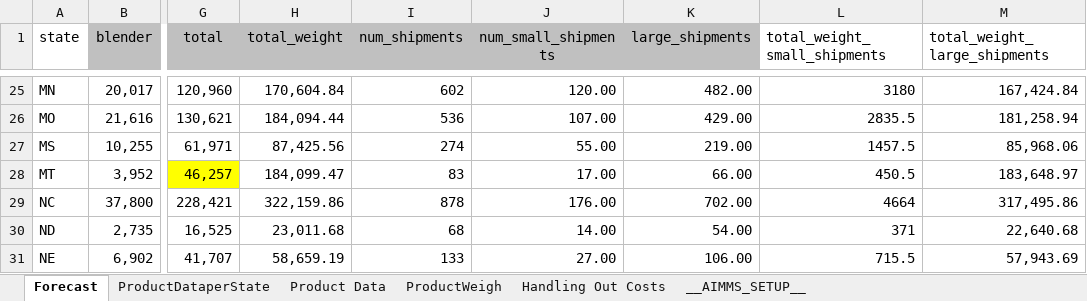
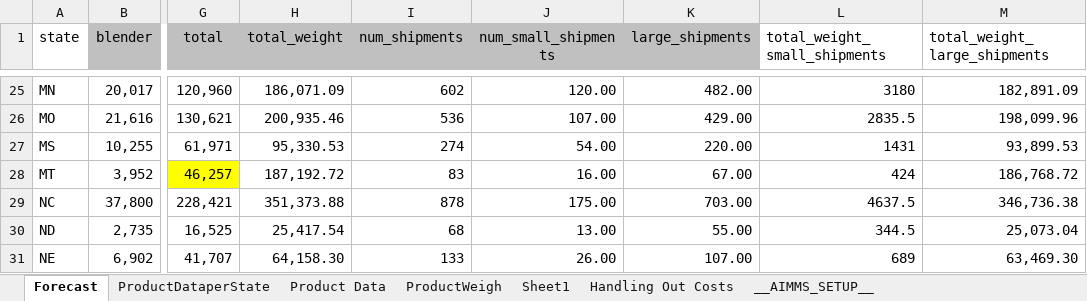
Before and after one commit to moniquechandra/OR8, an Excel workbook: Demand Forecast.xlsx, sheet Forecast, drawn as a sheet; only a part is shown, gaps mark what is left out; values as stored, in another font and other column widths than the file's, no borders; the diff covers the shown part only; the diff names each change by its address in the sheet, - before the commit and + after, or states it on an @@ line.

```diff
--- a/Demand Forecast.xlsx (sheet Forecast)
+++ b/Demand Forecast.xlsx (sheet Forecast)
+sheet tab: Sheet1
-H25 (total_weight): 170,604.84
+H25 (total_weight): 186,071.09
-M25 (total_weight_large_shipments): 167,424.84
+M25 (total_weight_large_shipments): 182,891.09
-H26 (total_weight): 184,094.44
+H26 (total_weight): 200,935.46
-M26 (total_weight_large_shipments): 181,258.94
+M26 (total_weight_large_shipments): 198,099.96
-H27 (total_weight): 87,425.56
+H27 (total_weight): 95,330.53
-J27 (num_small_shipments): 55.00
+J27 (num_small_shipments): 54.00
-K27 (large_shipments): 219.00
+K27 (large_shipments): 220.00
-L27 (total_weight_small_shipments): 1457.5
+L27 (total_weight_small_shipments): 1431
-M27 (total_weight_large_shipments): 85,968.06
+M27 (total_weight_large_shipments): 93,899.53
-H28 (total_weight): 184,099.47
+H28 (total_weight): 187,192.72
-J28 (num_small_shipments): 17.00
+J28 (num_small_shipments): 16.00
-K28 (large_shipments): 66.00
+K28 (large_shipments): 67.00
-L28 (total_weight_small_shipments): 450.5
+L28 (total_weight_small_shipments): 424
-M28 (total_weight_large_shipments): 183,648.97
+M28 (total_weight_large_shipments): 186,768.72
-H29 (total_weight): 322,159.86
+H29 (total_weight): 351,373.88
-J29 (num_small_shipments): 176.00
+J29 (num_small_shipments): 175.00
-K29 (large_shipments): 702.00
+K29 (large_shipments): 703.00
-L29 (total_weight_small_shipments): 4664
+L29 (total_weight_small_shipments): 4637.5
-M29 (total_weight_large_shipments): 317,495.86
+M29 (total_weight_large_shipments): 346,736.38
-H30 (total_weight): 23,011.68
+H30 (total_weight): 25,417.54
-J30 (num_small_shipments): 14.00
+J30 (num_small_shipments): 13.00
-K30 (large_shipments): 54.00
+K30 (large_shipments): 55.00
-L30 (total_weight_small_shipments): 371
+L30 (total_weight_small_shipments): 344.5
-M30 (total_weight_large_shipments): 22,640.68
+M30 (total_weight_large_shipments): 25,073.04
-H31 (total_weight): 58,659.19
+H31 (total_weight): 64,158.30
-J31 (num_small_shipments): 27.00
+J31 (num_small_shipments): 26.00
-K31 (large_shipments): 106.00
+K31 (large_shipments): 107.00
-L31 (total_weight_small_shipments): 715.5
+L31 (total_weight_small_shipments): 689
-M31 (total_weight_large_shipments): 57,943.69
+M31 (total_weight_large_shipments): 63,469.30
```
Also changed, not shown: 1 added row and 127 edited cells elsewhere in this sheet, sheet ProductWeigh, formulas that keep their value, Outbound.xlsx, 16 other files.
